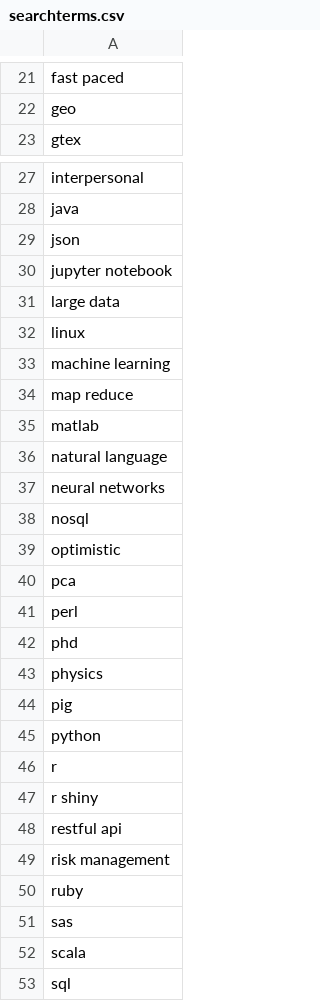
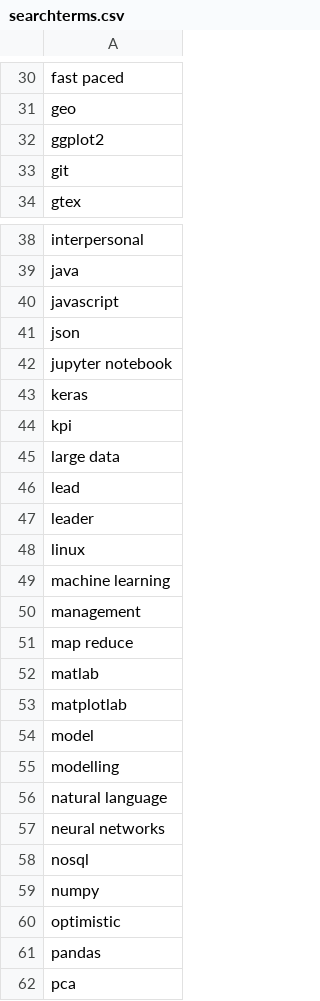
Before and after one commit to baroncurtin2/data607-project3, a CSV file: data/searchterms.csv, drawn as a sheet; only a part is shown, gaps mark what is left out; the shorter side is filled out with more unchanged rows; the diff covers the shown part only.

Commit message:
-- Added more search terms

```diff
--- a/data/searchterms.csv
+++ b/data/searchterms.csv
@@ -22,2 +31,4 @@ fast paced
 geo
+ggplot2
+git
 gtex
@@ -28,9 +39,18 @@ interpersonal
 java
+javascript
 json
 jupyter notebook
+keras
+kpi
 large data
+lead
+leader
 linux
 machine learning
+management
 map reduce
 matlab
+matplotlab
+model
+modelling
 natural language
@@ -38,3 +58,5 @@ neural networks
 nosql
+numpy
 optimistic
+pandas
 pca
```
Also changed, not shown: 16 added rows and 2 edited cells elsewhere in this file.
